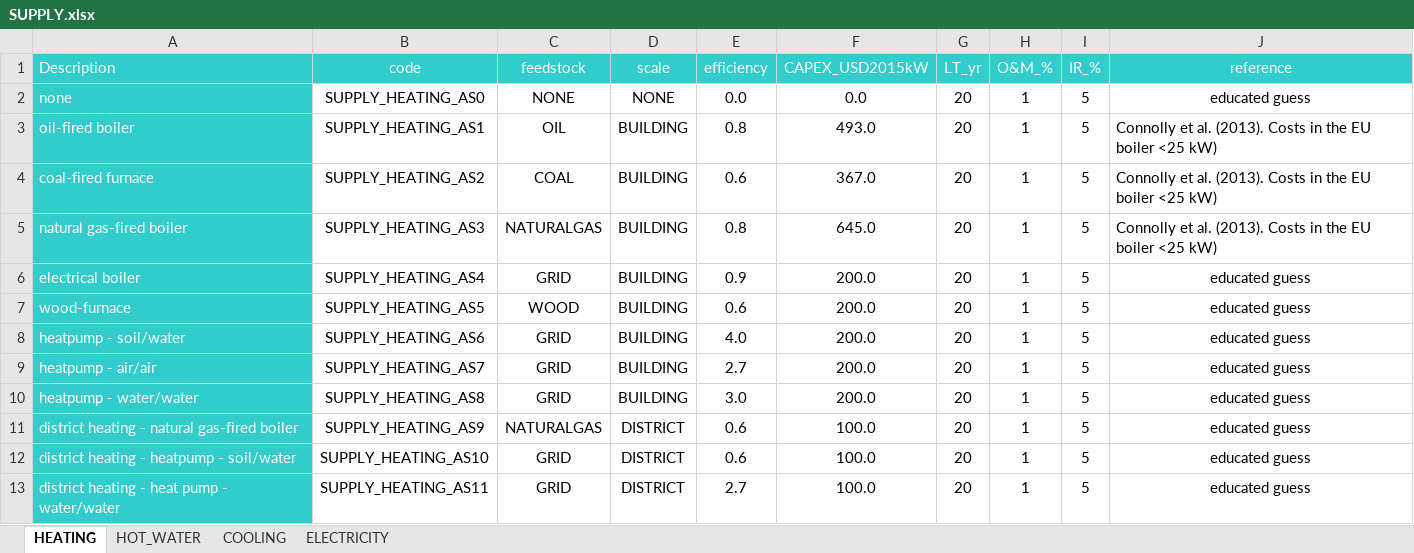
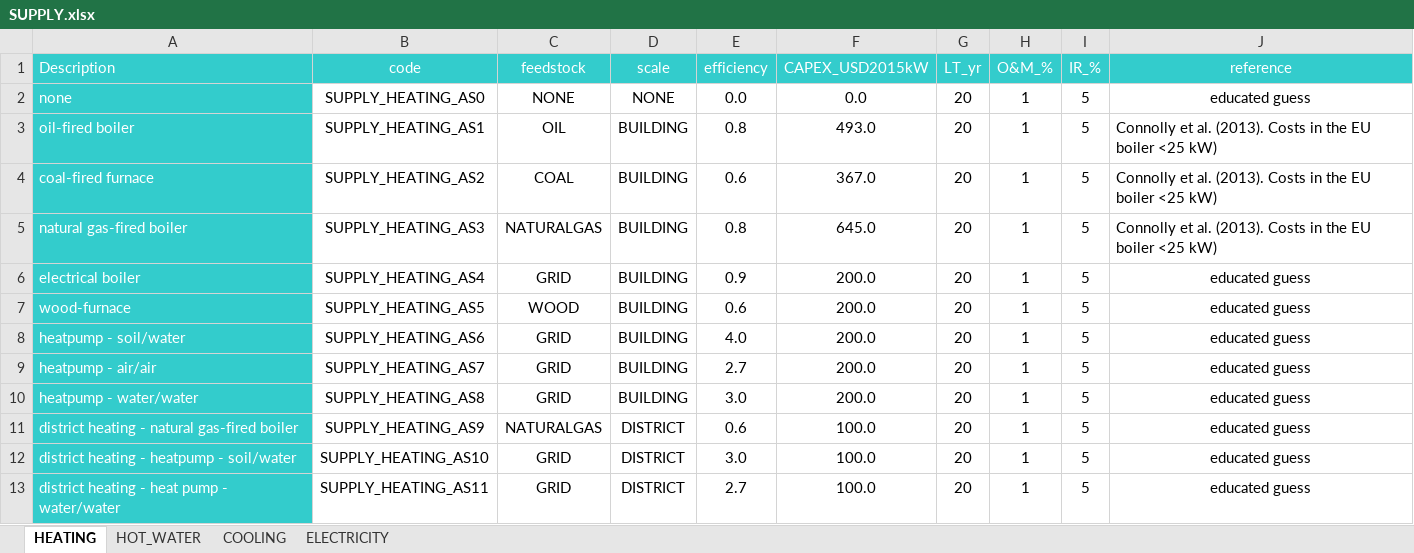
Before and after one commit to architecture-building-systems/CityEnergyAnalyst, an Excel workbook: cea/databases/CH/assemblies/SUPPLY.xlsx, sheet HEATING, drawn as a sheet; values as stored, in another font and other column widths than the file's, no borders; the diff names each change by its address in the sheet, - before the commit and + after, or states it on an @@ line.

Commit message:
Changed COP for DH geothermal heatpumps
Changed the COP value from 0.6 to 3.0

```diff
--- a/cea/databases/CH/assemblies/SUPPLY.xlsx (sheet HEATING)
+++ b/cea/databases/CH/assemblies/SUPPLY.xlsx (sheet HEATING)
-E12 (efficiency): 0.6
+E12 (efficiency): 3.0
```
